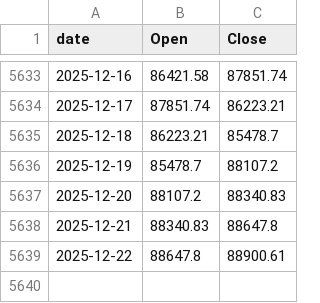
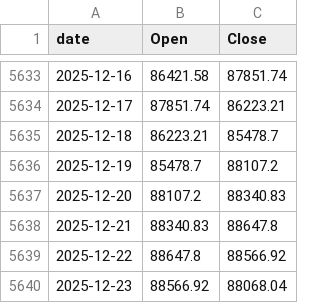
Before and after one commit to Gabrielrr2025/exportbtc, a CSV file: btc_prices.csv, drawn as a sheet; only a part is shown, gaps mark what is left out.

```diff
--- a/btc_prices.csv
+++ b/btc_prices.csv
@@ -5638,2 +5638,3 @@ date,Open,Close
 2025-12-21,88340.83,88647.8
-2025-12-22,88647.8,88900.61
+2025-12-22,88647.8,88566.92
+2025-12-23,88566.92,88068.04
```
